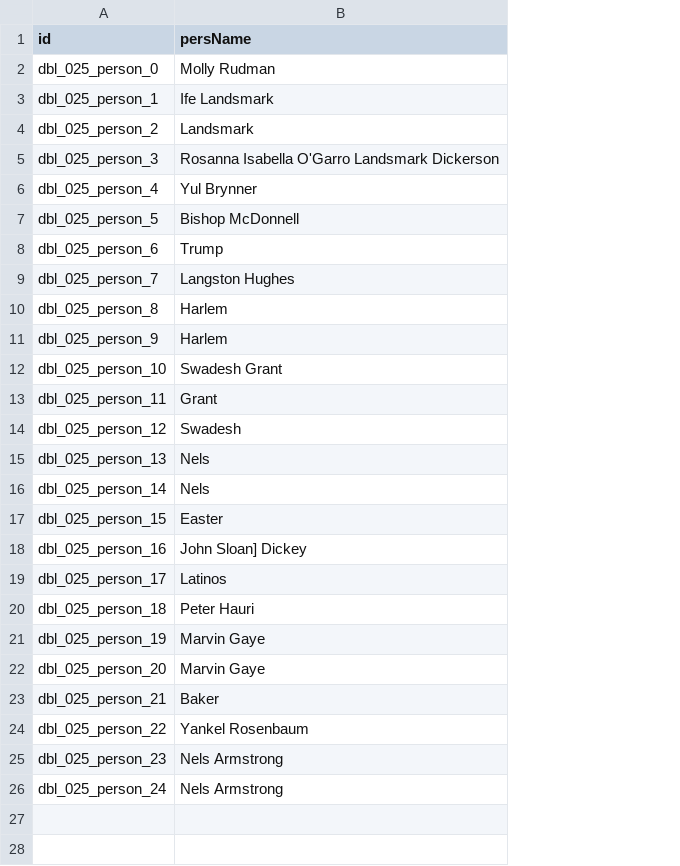
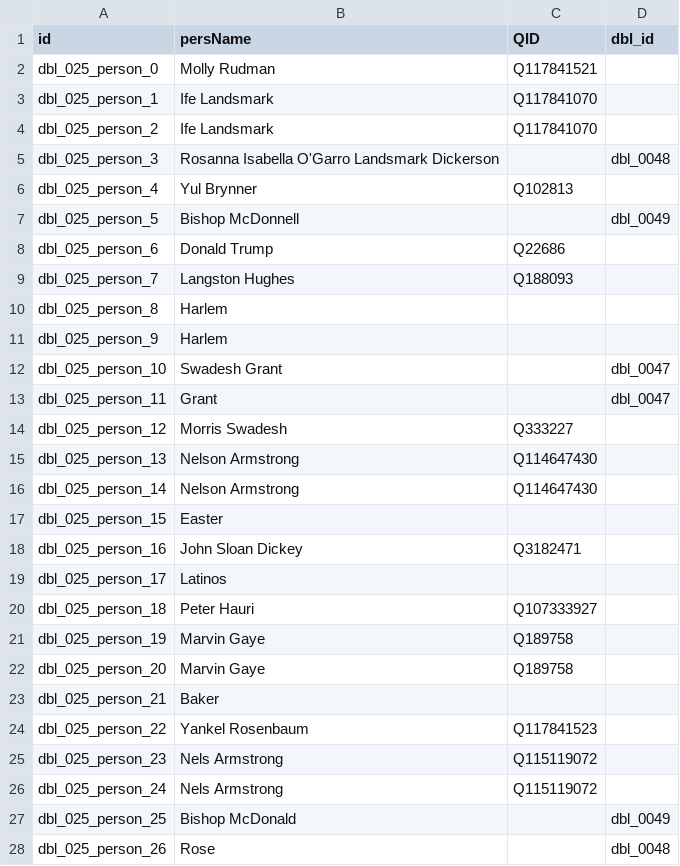
Before and after one commit to Dartmouth-Digital-History-Initiative/DBL-Encoding, a TSV file: tsv/025_landsmark_ife_persons.tsv, drawn as a sheet; the diff names each change by its address in the sheet, - before the commit and + after, or states it on an @@ line.

Commit message:
Update 025_landsmark_ife_persons.tsv

```diff
--- a/tsv/025_landsmark_ife_persons.tsv
+++ b/tsv/025_landsmark_ife_persons.tsv
+column C (QID), rows 2-26: Q117841521 | Q117841070 | Q117841070 |  | Q102813 |  | Q22686 | Q188093 |  |  |  |  | Q333227 | Q114647430 | Q114647430 |  | Q3182471 |  | Q107333927 | Q189758 | Q189758 |  | Q117841523 | Q115119072 | Q115119072
+column D (dbl_id), rows 5-13: dbl_0048 |  | dbl_0049 |  |  |  |  | dbl_0047 | dbl_0047
-B4 (persName): Landsmark
+B4 (persName): Ife Landsmark
-B8 (persName): Trump
+B8 (persName): Donald Trump
-B14 (persName): Swadesh
+B14 (persName): Morris Swadesh
-B15:B16 (persName): Nels
+B15:B16 (persName): Nelson Armstrong
-B18 (persName): John Sloan] Dickey
+B18 (persName): John Sloan Dickey
+row 27: dbl_025_person_25 | Bishop McDonald |  | dbl_0049
+row 28: dbl_025_person_26 | Rose |  | dbl_0048
```
